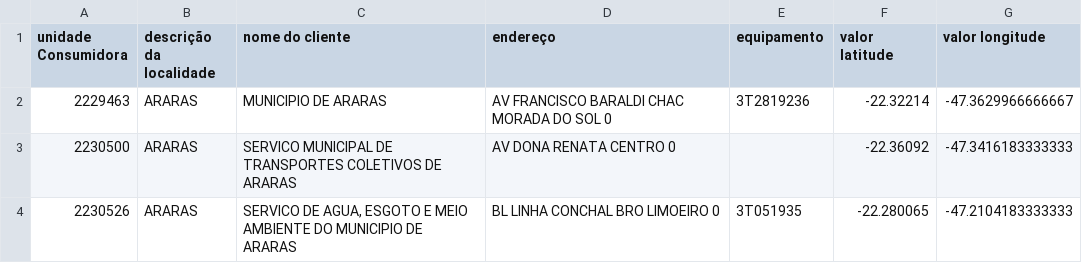
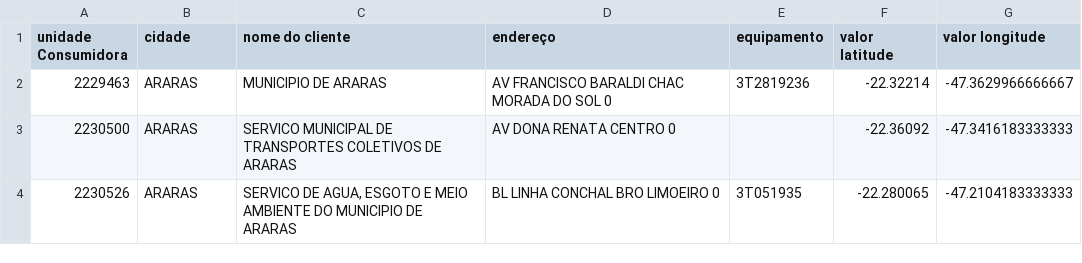
Before and after one commit to guilhermebarbosa3-tech/localizador-uc, a CSV file: dados_clientes.csv, drawn as a sheet; only a part is shown.

Commit message:
Change 'descrição da localidade' to 'cidade' in CSV

```diff
--- a/dados_clientes.csv
+++ b/dados_clientes.csv
@@ -1,2 +1,2 @@
-unidade Consumidora,descrição da localidade,nome do cliente,endereço,equipamento,valor latitude,valor longitude
+unidade Consumidora,cidade,nome do cliente,endereço,equipamento,valor latitude,valor longitude
 2229463,ARARAS,MUNICIPIO DE ARARAS,AV FRANCISCO BARALDI CHAC MORADA DO SOL 0,3T2819236,-22.32214,-47.3629966666667
```
